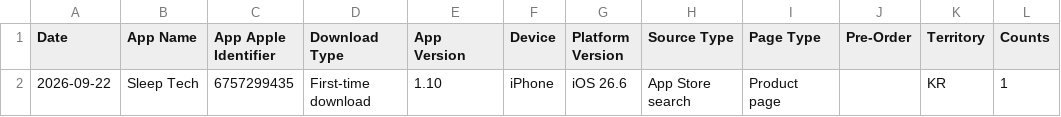
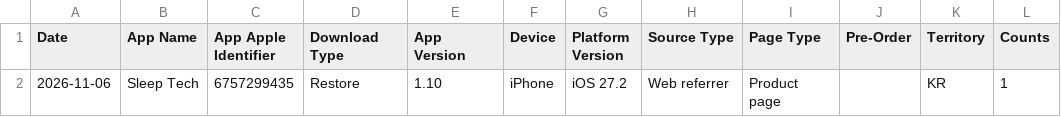
Before and after one commit to workingtomkwak-cmd/sleeptech-dashboard, a CSV file: data/raw/App_Downloads_Standard.sample.csv, drawn as a sheet.

```diff
--- a/data/raw/App_Downloads_Standard.sample.csv
+++ b/data/raw/App_Downloads_Standard.sample.csv
@@ -1,2 +1,2 @@
 Date	App Name	App Apple Identifier	Download Type	App Version	Device	Platform Version	Source Type	Page Type	Pre-Order	Territory	Counts
-2026-09-22	Sleep Tech	6757299435	First-time download	1.10	iPhone	iOS 26.6	App Store search	Product page		KR	1
+2026-11-06	Sleep Tech	6757299435	Restore	1.10	iPhone	iOS 27.2	Web referrer	Product page		KR	1
```
Also changed, not shown: data/raw/App_Store_Discovery_and_Engagement_Standard.sample.csv, 2 other files.
